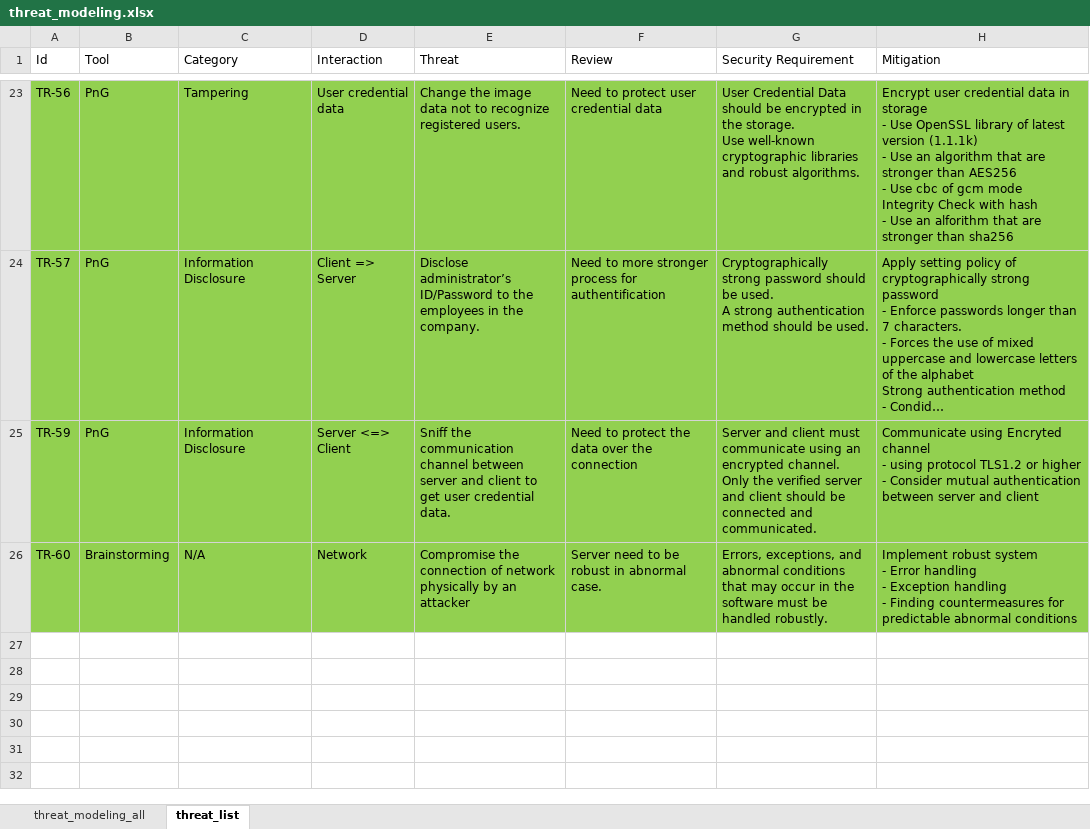
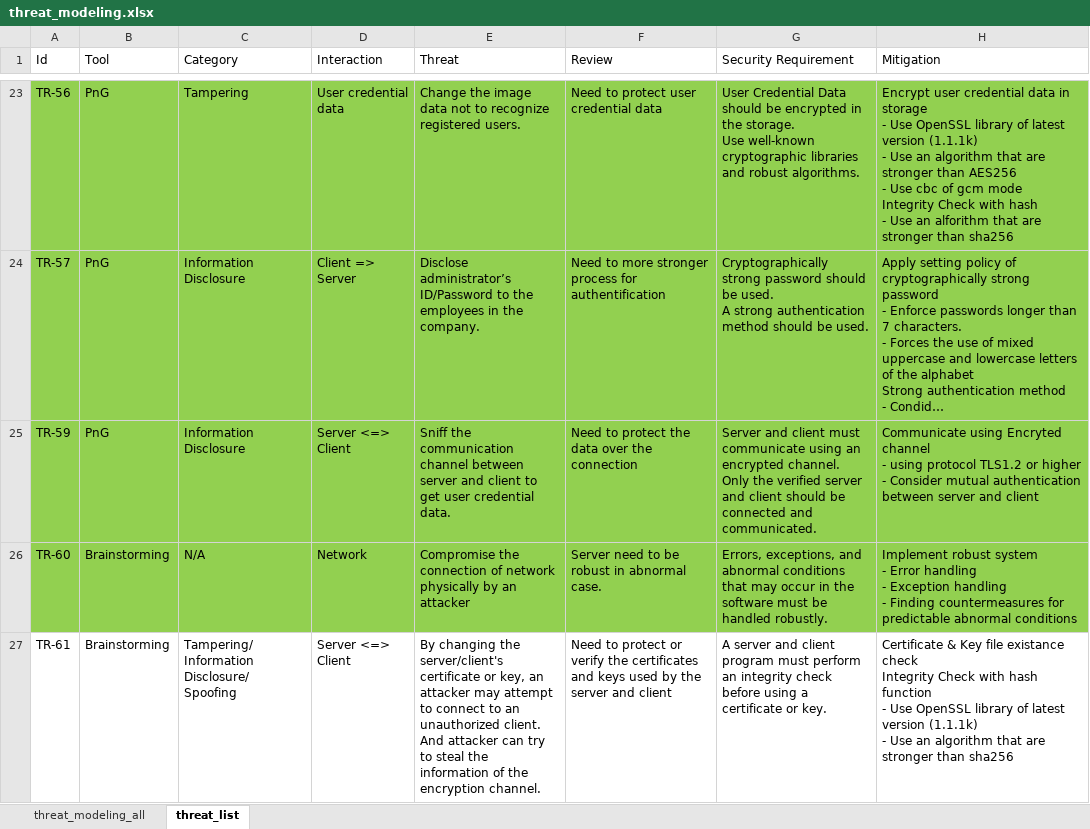
Before and after one commit to prayam/cmu_project_public_bak, an Excel workbook: docs/05_threat_modeling/threat_modeling.xlsx, sheet threat_list, drawn as a sheet; only a part is shown, gaps mark what is left out; long unchanged cells end in …; values as stored, in another font and other column widths than the file's, no borders; ↵ is a line break in a cell; the diff names each change by its address in the sheet, - before the commit and + after, or states it on an @@ line.

Commit message:
[docs] add item to threat_modeling
Add threat items related to certificates and keys.

```diff
--- a/docs/05_threat_modeling/threat_modeling.xlsx (sheet threat_list)
+++ b/docs/05_threat_modeling/threat_modeling.xlsx (sheet threat_list)
+row 27: TR-61 | Brainstorming | Tampering/ Information Disclosure/ Spoofing | Server <=> Client | By changing the server/client's certificate or key, an attacker may attempt to connect to an unauthorized client. ↵ And attacker can try to steal the information of the encryption channel. | Need to protect or verify the certificates and keys used by the server and client | A server and client program must perform an integrity check before using a certificate or key. | Certificate & Key file existance check ↵ Integrity Check with hash function ↵ - Use OpenSSL library of latest version (1.1.1k) ↵ - Use an algorithm that are stronger than sha256
```
